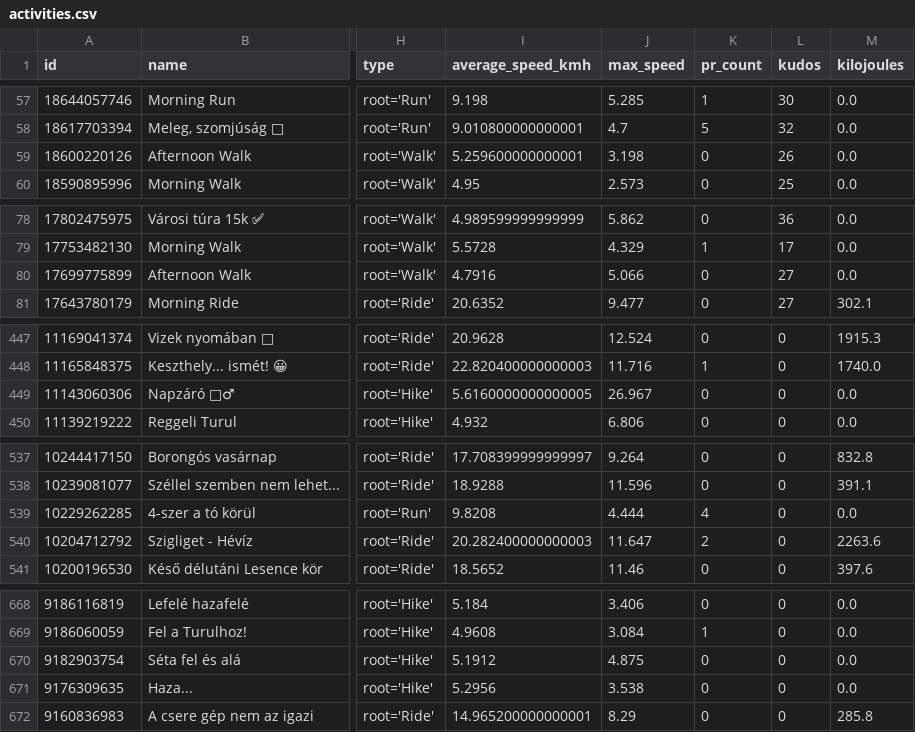
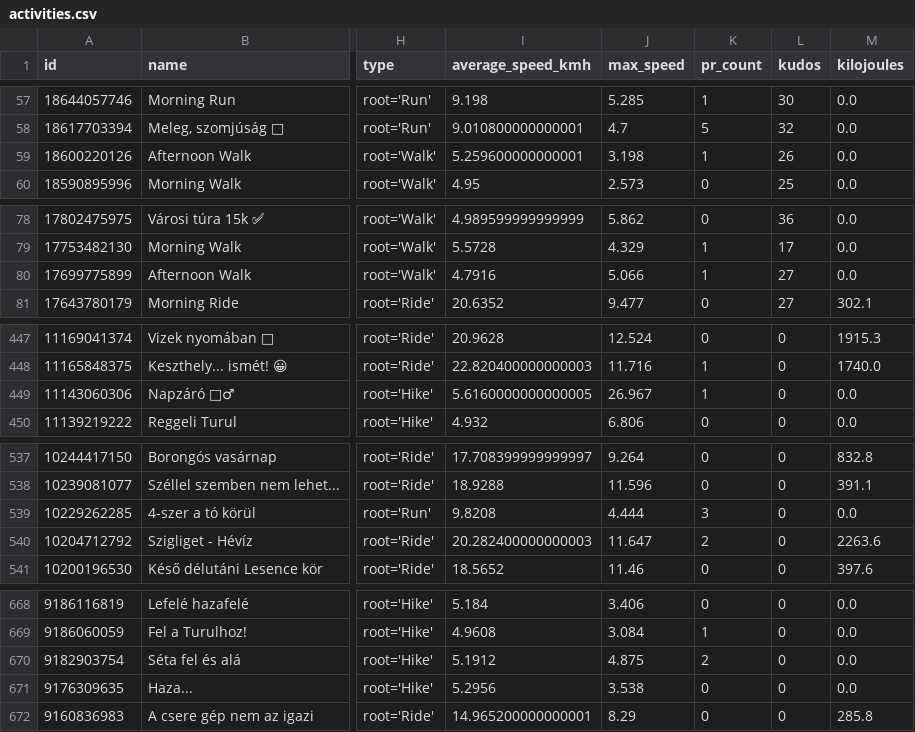
Before and after one commit to ak91hu/ModernHumbleBragDashboard, a CSV file: data/activities.csv, drawn as a sheet; only a part is shown, gaps mark what is left out; the diff names each change by its address in the sheet, - before the commit and + after, or states it on an @@ line.

Commit message:
Auto-update Strava data

```diff
--- a/data/activities.csv
+++ b/data/activities.csv
-K59 (pr_count): 0
+K59 (pr_count): 1
-K80 (pr_count): 0
+K80 (pr_count): 1
-K449 (pr_count): 0
+K449 (pr_count): 1
-K539 (pr_count): 4
+K539 (pr_count): 3
-K670 (pr_count): 0
+K670 (pr_count): 2
```
